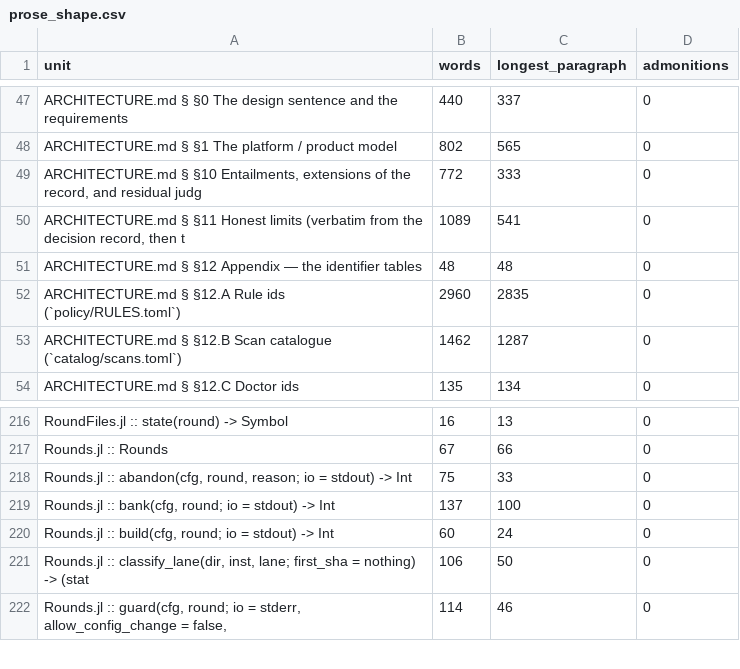
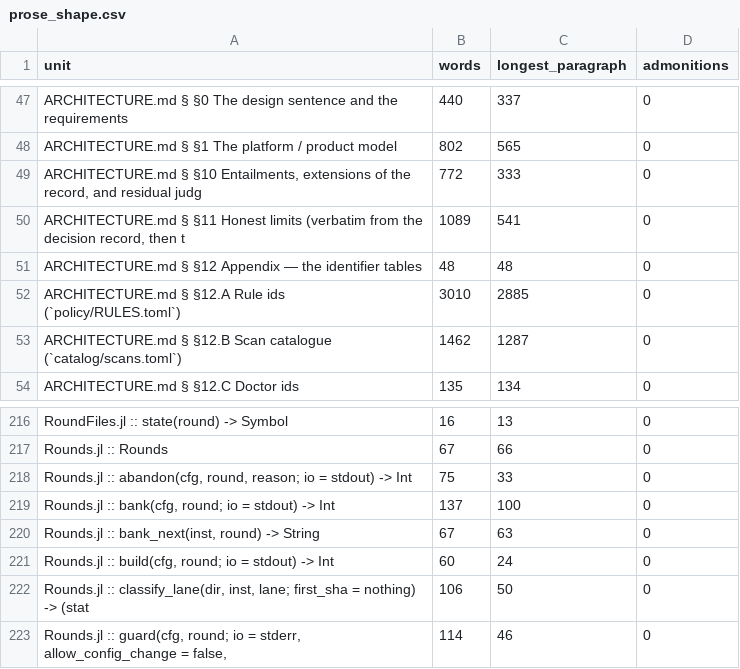
Before and after one commit to GrigorySarnitsky/GBGCodingTools.jl, a CSV file: docs/prose_shape.csv, drawn as a sheet; only a part is shown, gaps mark what is left out.

```diff
--- a/docs/prose_shape.csv
+++ b/docs/prose_shape.csv
@@ -51,3 +51,3 @@ unit,words,longest_paragraph,admonitions
 "ARCHITECTURE.md § §12 Appendix — the identifier tables",48,48,0
-"ARCHITECTURE.md § §12.A Rule ids (`policy/RULES.toml`)",2960,2835,0
+"ARCHITECTURE.md § §12.A Rule ids (`policy/RULES.toml`)",3010,2885,0
 "ARCHITECTURE.md § §12.B Scan catalogue (`catalog/scans.toml`)",1462,1287,0
@@ -219,2 +219,3 @@ unit,words,longest_paragraph,admonitions
 "Rounds.jl :: bank(cfg, round; io = stdout) -> Int",137,100,0
+"Rounds.jl :: bank_next(inst, round) -> String",67,63,0
 "Rounds.jl :: build(cfg, round; io = stdout) -> Int",60,24,0
```
Also changed, not shown: 10 other files.
